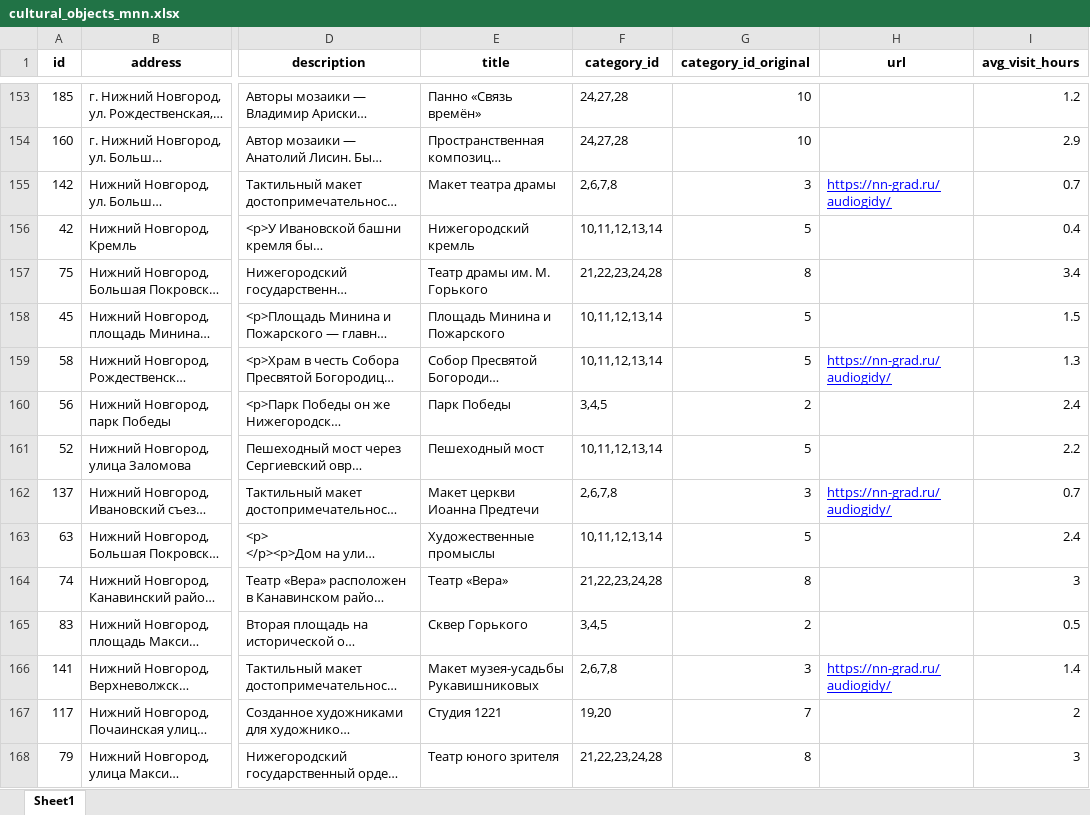
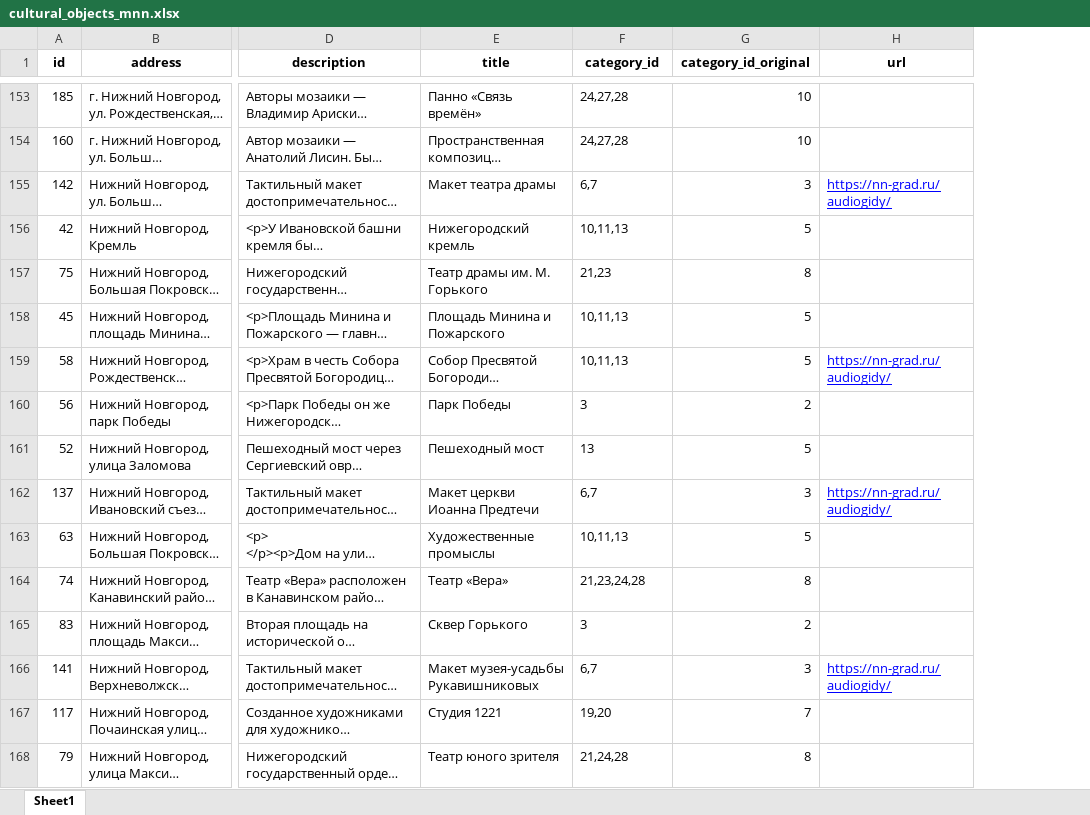
Before and after one commit to VladIsLoveSapog/GORKY_CODE_TEST, an Excel workbook: data/cultural_objects_mnn.xlsx, sheet Sheet1, drawn as a sheet; only a part is shown, gaps mark what is left out; long unchanged cells end in …; values as stored, in another font and other column widths than the file's, no borders; charts and pictures not drawn; the diff covers the shown part only; the diff names each change by its address in the sheet, - before the commit and + after, or states it on an @@ line.

```diff
--- a/data/cultural_objects_mnn.xlsx (sheet Sheet1)
+++ b/data/cultural_objects_mnn.xlsx (sheet Sheet1)
-column I (avg_visit_hours), rows 153-168: 1.2 | 2.9 | 0.7 | 0.4 | 3.4 | 1.5 | 1.3 | 2.4 | 2.2 | 0.7 | 2.4 | 3 | 0.5 | 1.4 | 2 | 3
-F155 (category_id): 2,6,7,8
+F155 (category_id): 6,7
-F156 (category_id): 10,11,12,13,14
+F156 (category_id): 10,11,13
-F157 (category_id): 21,22,23,24,28
+F157 (category_id): 21,23
-F158:F159 (category_id): 10,11,12,13,14
+F158:F159 (category_id): 10,11,13
-F160 (category_id): 3,4,5
+F160 (category_id): 3
-F161 (category_id): 10,11,12,13,14
+F161 (category_id): 13
-F162 (category_id): 2,6,7,8
+F162 (category_id): 6,7
-F163 (category_id): 10,11,12,13,14
+F163 (category_id): 10,11,13
-F164 (category_id): 21,22,23,24,28
+F164 (category_id): 21,23,24,28
-F165 (category_id): 3,4,5
+F165 (category_id): 3
-F166 (category_id): 2,6,7,8
+F166 (category_id): 6,7
-F168 (category_id): 21,22,23,24,28
+F168 (category_id): 21,24,28
```
Also changed, not shown: 142 edited cells elsewhere in this sheet, charts or pictures, 1 other file.
